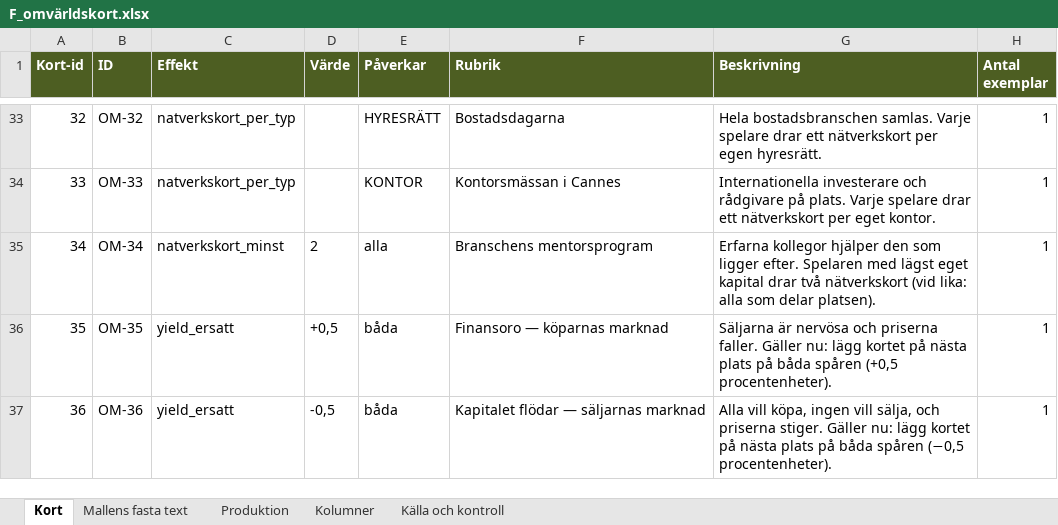
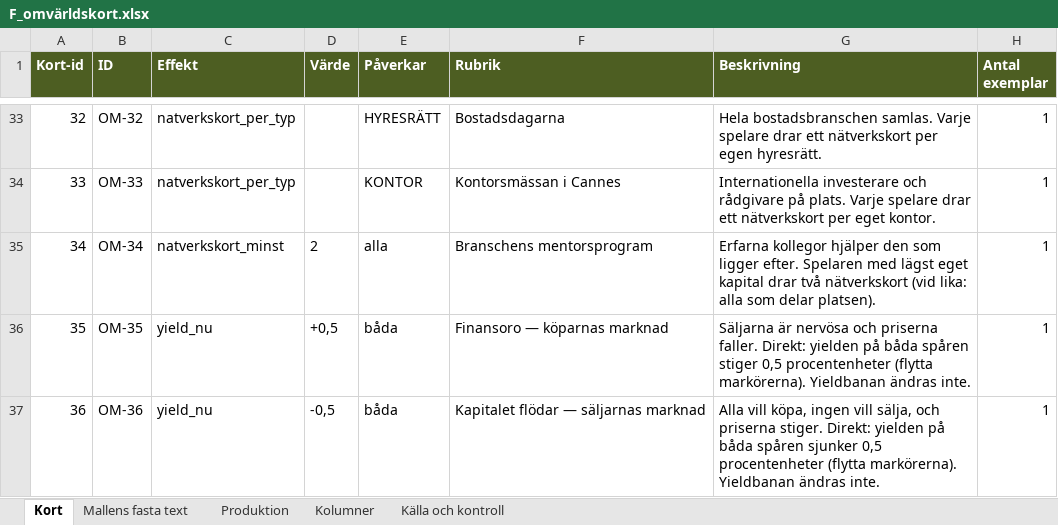
Before and after one commit to Knixlas/PMOPOLY, an Excel workbook: kortdata/F_omvärldskort.xlsx, sheet Kort, drawn as a sheet; only a part is shown, gaps mark what is left out; values as stored, in another font and other column widths than the file's, no borders; the diff covers the shown part only; the diff names each change by its address in the sheet, - before the commit and + after, or states it on an @@ line.

```diff
--- a/kortdata/F_omvärldskort.xlsx (sheet Kort)
+++ b/kortdata/F_omvärldskort.xlsx (sheet Kort)
-C36:C37 (Effekt): yield_ersatt
+C36:C37 (Effekt): yield_nu
-G36 (Beskrivning): …priserna faller. Gäller nu: lägg kortet på nästa plats på båda spåren (+0,5 procentenheter).
+G36 (Beskrivning): …priserna faller. Direkt: yielden på båda spåren stiger 0,5 procentenheter (flytta markörerna). Yieldbanan ändras inte.
-G37 (Beskrivning): …priserna stiger. Gäller nu: lägg kortet på nästa plats på båda spåren (−0,5 procentenheter).
+G37 (Beskrivning): …priserna stiger. Direkt: yielden på båda spåren sjunker 0,5 procentenheter (flytta markörerna). Yieldbanan ändras inte.
```
Also changed, not shown: 48 edited cells elsewhere in this sheet, 3 other files.
